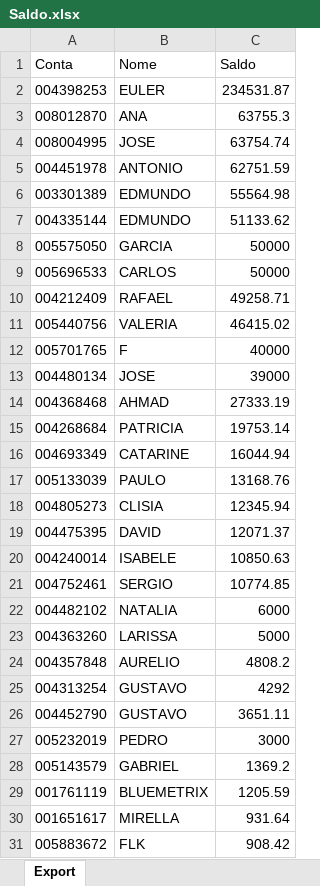
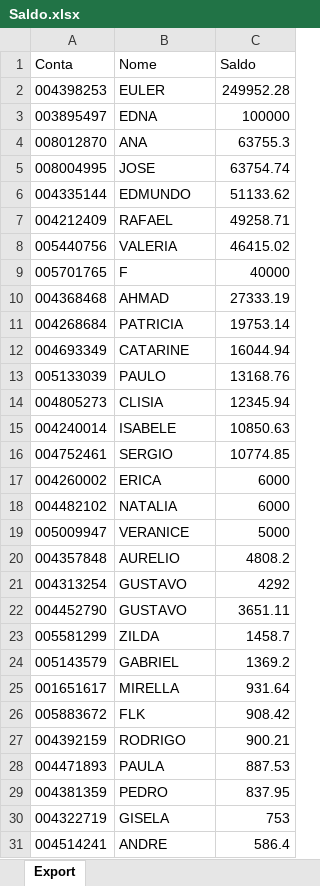
Before and after one commit to bluemetrixgit/Mesa_de_operacao, an Excel workbook: Saldo.xlsx, sheet Export, drawn as a sheet; only a part is shown; the shorter side is filled out with more unchanged rows; values as stored, in another font and other column widths than the file's, no borders; removed rows and columns are numbered as before the commit, all else as after; the diff covers the shown part only; the diff names each change by its address in the sheet, - before the commit and + after, or states it on an @@ line.

Commit message:
Add files via upload

```diff
--- a/Saldo.xlsx (sheet Export)
+++ b/Saldo.xlsx (sheet Export)
-C2 (Saldo): 234531.87
+C2 (Saldo): 249952.28
+row 3: 003895497 | EDNA | 100000
-row 5: 004451978 | ANTONIO | 62751.59
-row 6: 003301389 | EDMUNDO | 55564.98
-row 8: 005575050 | GARCIA | 50000
-row 9: 005696533 | CARLOS | 50000
-row 13: 004480134 | JOSE | 39000
-row 19: 004475395 | DAVID | 12071.37
+row 17: 004260002 | ERICA | 6000
-row 23: 004363260 | LARISSA | 5000
+row 19: 005009947 | VERANICE | 5000
-row 27: 005232019 | PEDRO | 3000
+row 23: 005581299 | ZILDA | 1458.7
-row 29: 001761119 | BLUEMETRIX | 1205.59
```
Also changed, not shown: 2 added rows and 4 removed rows elsewhere in this sheet.
